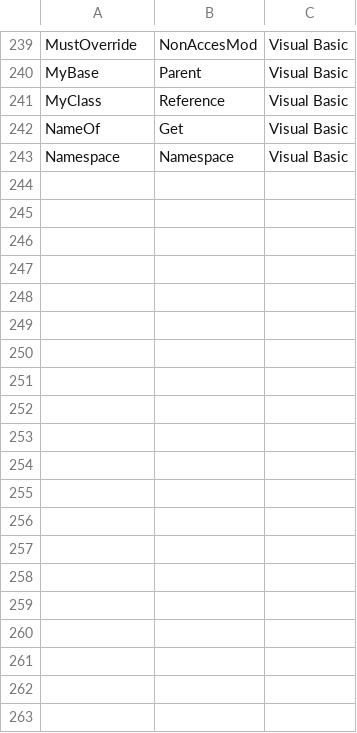
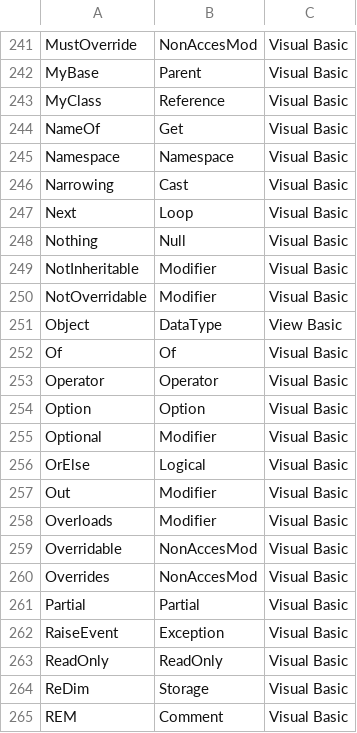
Before and after one commit to ValdezFOmar/AutomataJFlex, a CSV file: doc/kws_list.csv, drawn as a sheet; only a part is shown, gaps mark what is left out; the diff covers the shown part only.

```diff
--- a/doc/kws_list.csv
+++ b/doc/kws_list.csv
@@ -243 +245,21 @@ NameOf,Get,Visual Basic
 Namespace,Namespace,Visual Basic
+Narrowing,Cast,Visual Basic
+Next,Loop,Visual Basic
+Nothing,Null,Visual Basic
+NotInheritable,Modifier,Visual Basic
+NotOverridable,Modifier,Visual Basic
+Object,DataType,View Basic
+Of,Of,Visual Basic
+Operator,Operator,Visual Basic
+Option,Option,Visual Basic
+Optional,Modifier,Visual Basic
+OrElse,Logical,Visual Basic
+Out,Modifier,Visual Basic
+Overloads,Modifier,Visual Basic
+Overridable,NonAccesMod,Visual Basic
+Overrides,NonAccesMod,Visual Basic
+Partial,Partial,Visual Basic
+RaiseEvent,Exception,Visual Basic
+ReadOnly,ReadOnly,Visual Basic
+ReDim,Storage,Visual Basic
+REM,Comment,Visual Basic
```
Also changed, not shown: 39 added rows and 1 removed row elsewhere in this file, doc/tokens.csv, 5 other files.
